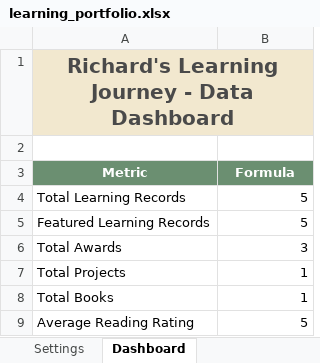
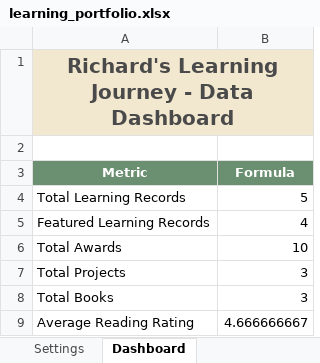
Before and after one commit to even182/richard-personal-hub, an Excel workbook: data/learning_portfolio.xlsx, sheet Dashboard, drawn as a sheet; values as stored, in another font and other column widths than the file's, no borders; the diff names each change by its address in the sheet, - before the commit and + after, or states it on an @@ line.

```diff
--- a/data/learning_portfolio.xlsx (sheet Dashboard)
+++ b/data/learning_portfolio.xlsx (sheet Dashboard)
-B5 (Formula): 5
+B5 (Formula): 4
-B6 (Formula): 3
+B6 (Formula): 10
-B7:B8 (Formula): 1
+B7:B8 (Formula): 3
-B9 (Formula): 5
+B9 (Formula): 4.666666667
```
Also changed, not shown: sheet ReadingLog, sheet LearningTimeline, sheet Awards, sheet Projects, sheet Profile.
